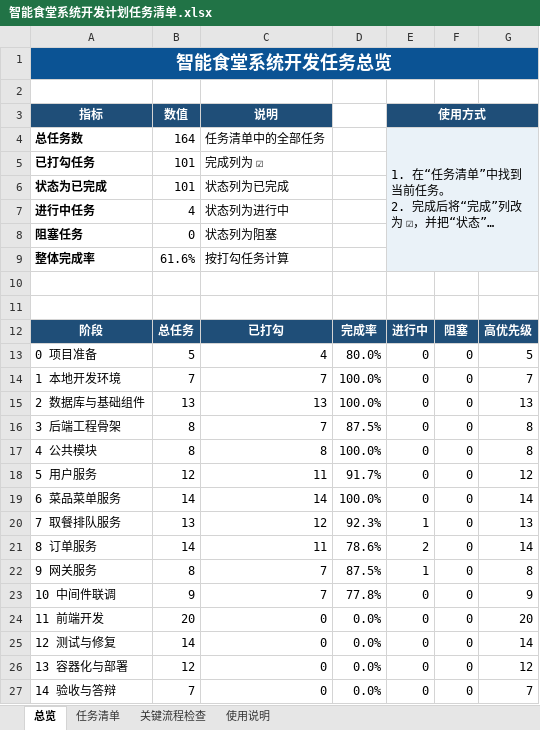
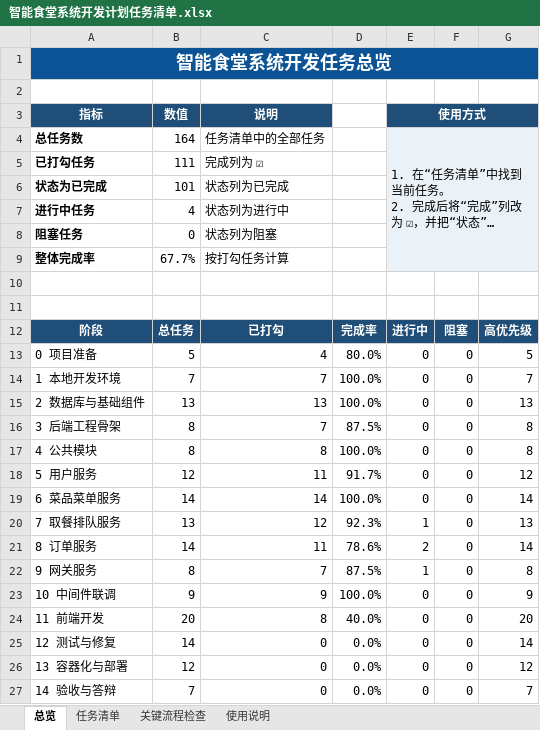
Before and after one commit to ZhongJiating26/smart-canteen, an Excel workbook: docs/智能食堂系统开发计划任务清单.xlsx, sheet 总览, drawn as a sheet; long unchanged cells end in …; values as stored, in another font and other column widths than the file's, no borders; conditional formats and table styles not drawn; the diff names each change by its address in the sheet, - before the commit and + after, or states it on an @@ line.

```diff
--- a/docs/智能食堂系统开发计划任务清单.xlsx (sheet 总览)
+++ b/docs/智能食堂系统开发计划任务清单.xlsx (sheet 总览)
-B5: 101
+B5: 111
-B9: 61.6%
+B9: 67.7%
-C23: 7
+C23: 9
-D23: 77.8%
+D23: 100.0%
-C24: 0
+C24: 8
-D24: 0.0%
+D24: 40.0%
```
Also changed, not shown: sheet 任务清单, 8 other files.
